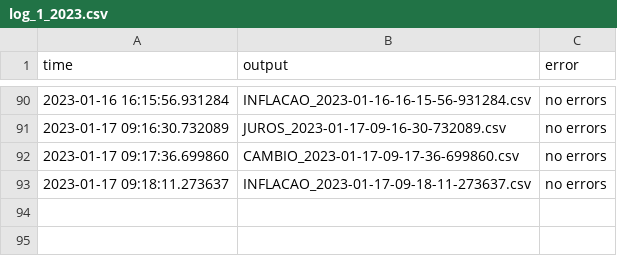
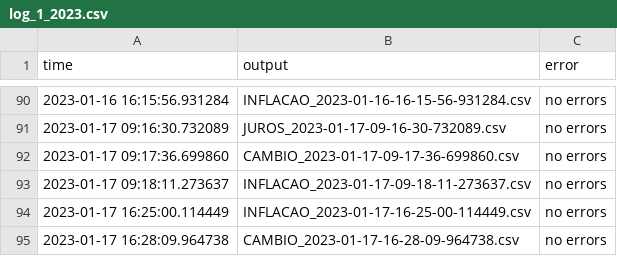
Before and after one commit to aruasouza/CTG_2, a CSV file: log_1_2023.csv, drawn as a sheet; only a part is shown, gaps mark what is left out.

```diff
--- a/log_1_2023.csv
+++ b/log_1_2023.csv
@@ -93 +93,3 @@ time,output,error
 2023-01-17 09:18:11.273637,INFLACAO_2023-01-17-09-18-11-273637.csv,no errors
+2023-01-17 16:25:00.114449,INFLACAO_2023-01-17-16-25-00-114449.csv,no errors
+2023-01-17 16:28:09.964738,CAMBIO_2023-01-17-16-28-09-964738.csv,no errors
```
Also changed, not shown: records.csv, 1 other file.
